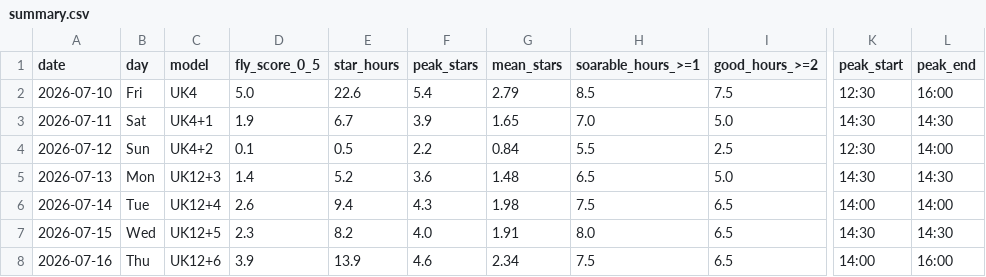
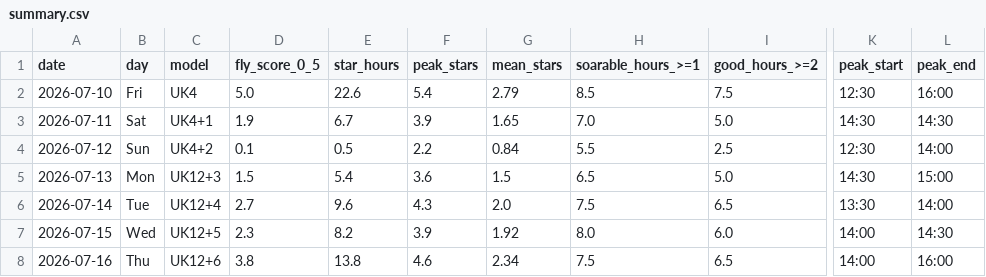
Before and after one commit to kitebuggy/rasp-cambridge, a CSV file: public/charts/summary.csv, drawn as a sheet; only a part is shown, gaps mark what is left out; the diff names each change by its address in the sheet, - before the commit and + after, or states it on an @@ line.

```diff
--- a/public/charts/summary.csv
+++ b/public/charts/summary.csv
-D5 (fly_score_0_5): 1.4
+D5 (fly_score_0_5): 1.5
-E5 (star_hours): 5.2
+E5 (star_hours): 5.4
-G5 (mean_stars): 1.48
+G5 (mean_stars): 1.5
-L5 (peak_end): 14:30
+L5 (peak_end): 15:00
-D6 (fly_score_0_5): 2.6
+D6 (fly_score_0_5): 2.7
-E6 (star_hours): 9.4
+E6 (star_hours): 9.6
-G6 (mean_stars): 1.98
+G6 (mean_stars): 2.0
-K6 (peak_start): 14:00
+K6 (peak_start): 13:30
-F7 (peak_stars): 4.0
+F7 (peak_stars): 3.9
-G7 (mean_stars): 1.91
+G7 (mean_stars): 1.92
-I7 (good_hours_>=2): 6.5
+I7 (good_hours_>=2): 6.0
-K7 (peak_start): 14:30
+K7 (peak_start): 14:00
-D8 (fly_score_0_5): 3.9
+D8 (fly_score_0_5): 3.8
-E8 (star_hours): 13.9
+E8 (star_hours): 13.8
```
Also changed, not shown: public/charts/halfhour.csv.
